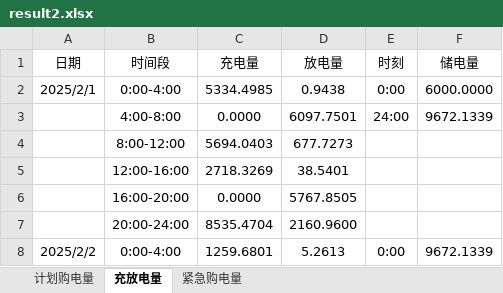
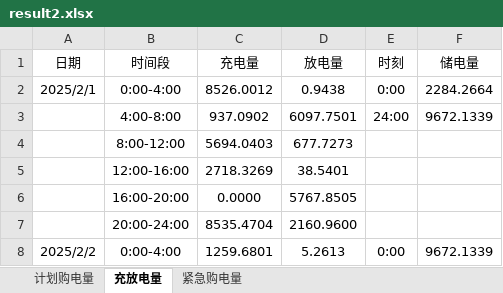
Before and after one commit to Lonid-C/LTBYJSYSQDY, an Excel workbook: result2.xlsx, sheet 充放电量, drawn as a sheet; only a part is shown; values as stored, in another font and other column widths than the file's, no borders; the diff names each change by its address in the sheet, - before the commit and + after, or states it on an @@ line.

```diff
--- a/result2.xlsx (sheet 充放电量)
+++ b/result2.xlsx (sheet 充放电量)
-C2 (充电量): 5334.4985
+C2 (充电量): 8526.0012
-F2 (储电量): 6000.0000
+F2 (储电量): 2284.2664
-C3 (充电量): 0.0000
+C3 (充电量): 937.0902
```
Also changed, not shown: sheet 计划购电量, 17 other files.
